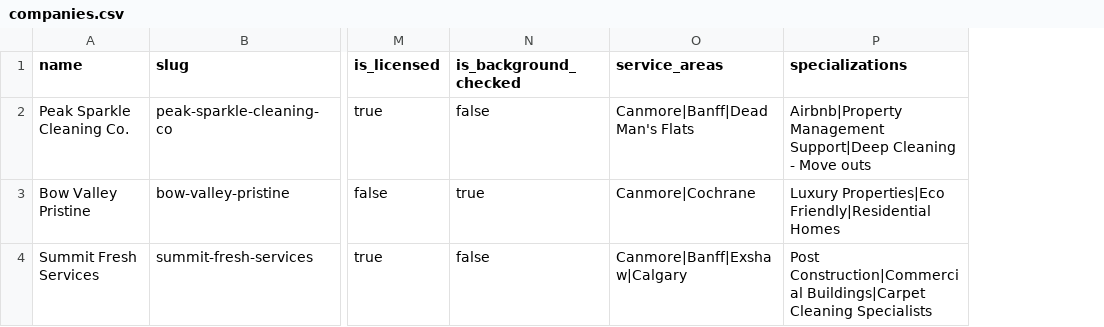
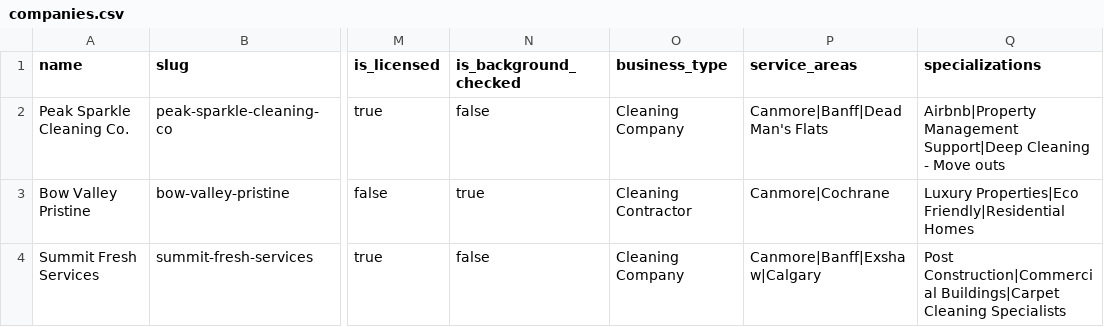
Before and after one commit to gustavoaragones-arch/bowvalleycleaners, a CSV file: scripts/companies.csv, drawn as a sheet; only a part is shown, gaps mark what is left out; the diff names each change by its address in the sheet, - before the commit and + after, or states it on an @@ line.

```diff
--- a/scripts/companies.csv
+++ b/scripts/companies.csv
+column O (business_type), rows 2-4: Cleaning Company | Cleaning Contractor | Cleaning Company
```
Also changed, not shown: 6 other files.
